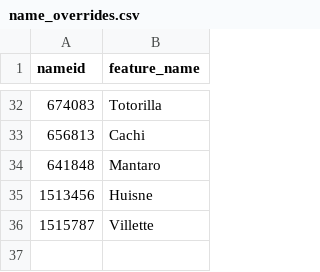
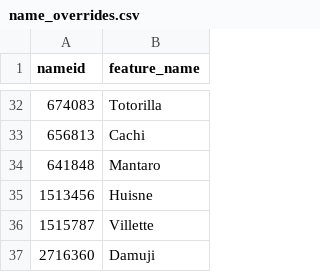
Before and after one commit to sdl60660/river-runner, a CSV file: public/data/name_overrides.csv, drawn as a sheet; only a part is shown, gaps mark what is left out.

```diff
--- a/public/data/name_overrides.csv
+++ b/public/data/name_overrides.csv
@@ -36 +36,2 @@ nameid,feature_name
 1515787,Villette
+2716360,Damuji
```
Also changed, not shown: 5 other files.
